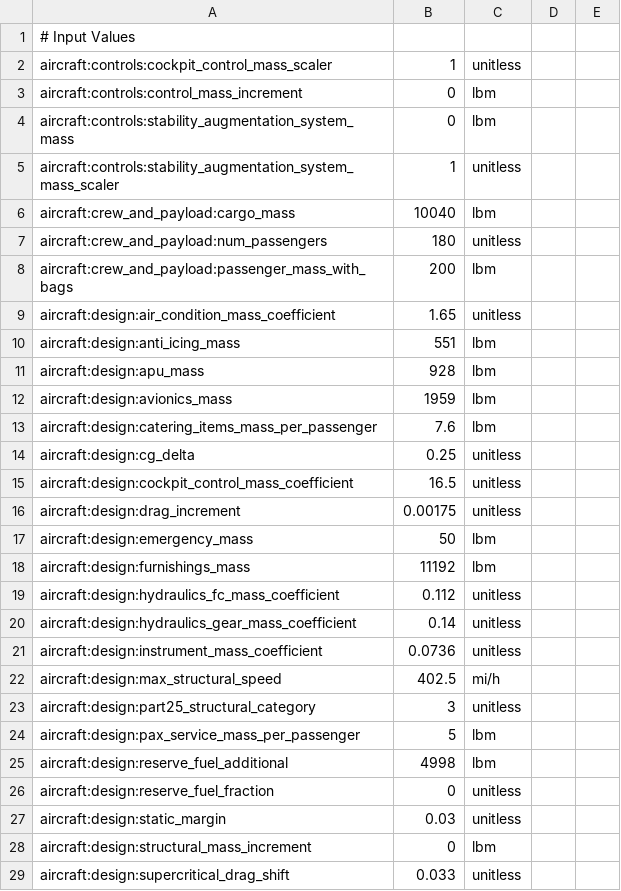
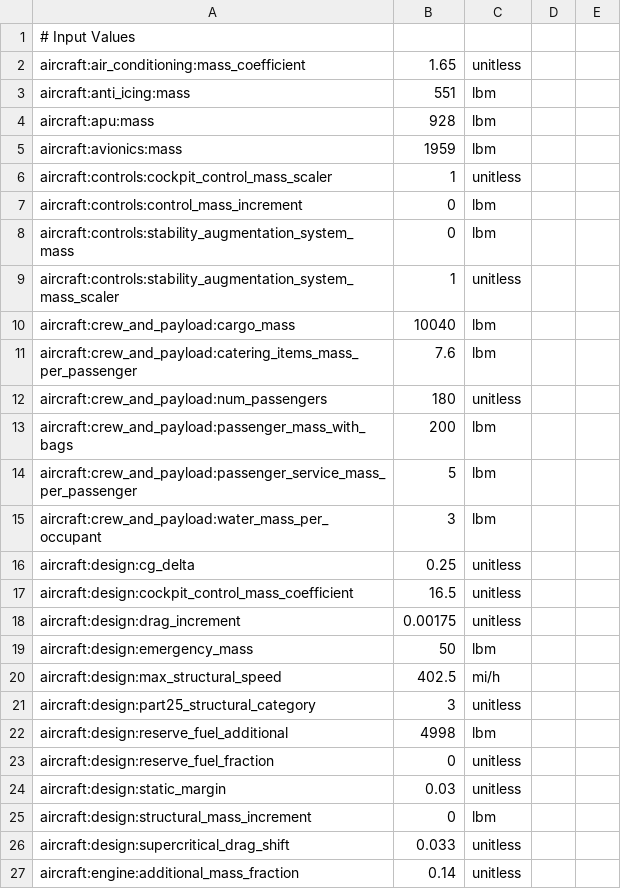
Before and after one commit to OpenMDAO/Aviary, a CSV file: aviary/models/large_single_aisle_1/large_single_aisle_1_GwGm.csv, drawn as a sheet; only a part is shown; the shorter side is filled out with more unchanged rows; removed rows and columns are numbered as before the commit, all else as after; the diff covers the shown part only; the diff names each change by its address in the sheet, - before the commit and + after, or states it on an @@ line.

```diff
--- a/aviary/models/large_single_aisle_1/large_single_aisle_1_GwGm.csv
+++ b/aviary/models/large_single_aisle_1/large_single_aisle_1_GwGm.csv
+row 2: aircraft:air_conditioning:mass_coefficient | 1.65 | unitless
+row 3: aircraft:anti_icing:mass | 551 | lbm
+row 4: aircraft:apu:mass | 928 | lbm
+row 5: aircraft:avionics:mass | 1959 | lbm
+row 11: aircraft:crew_and_payload:catering_items_mass_per_passenger | 7.6 | lbm
-row 9: aircraft:design:air_condition_mass_coefficient | 1.65 | unitless
-row 10: aircraft:design:anti_icing_mass | 551 | lbm
-row 11: aircraft:design:apu_mass | 928 | lbm
-row 12: aircraft:design:avionics_mass | 1959 | lbm
-row 13: aircraft:design:catering_items_mass_per_passenger | 7.6 | lbm
+row 14: aircraft:crew_and_payload:passenger_service_mass_per_passenger | 5 | lbm
+row 15: aircraft:crew_and_payload:water_mass_per_occupant | 3 | lbm
-row 18: aircraft:design:furnishings_mass | 11192 | lbm
-row 19: aircraft:design:hydraulics_fc_mass_coefficient | 0.112 | unitless
-row 20: aircraft:design:hydraulics_gear_mass_coefficient | 0.14 | unitless
-row 21: aircraft:design:instrument_mass_coefficient | 0.0736 | unitless
-row 24: aircraft:design:pax_service_mass_per_passenger | 5 | lbm
```
Also changed, not shown: 5 added rows and 2 removed rows elsewhere in this file, aviary/models/small_single_aisle/small_single_aisle_GwGm.csv, aviary/models/test_aircraft/aircraft_for_bench_FwGm.csv, 10 other files.
